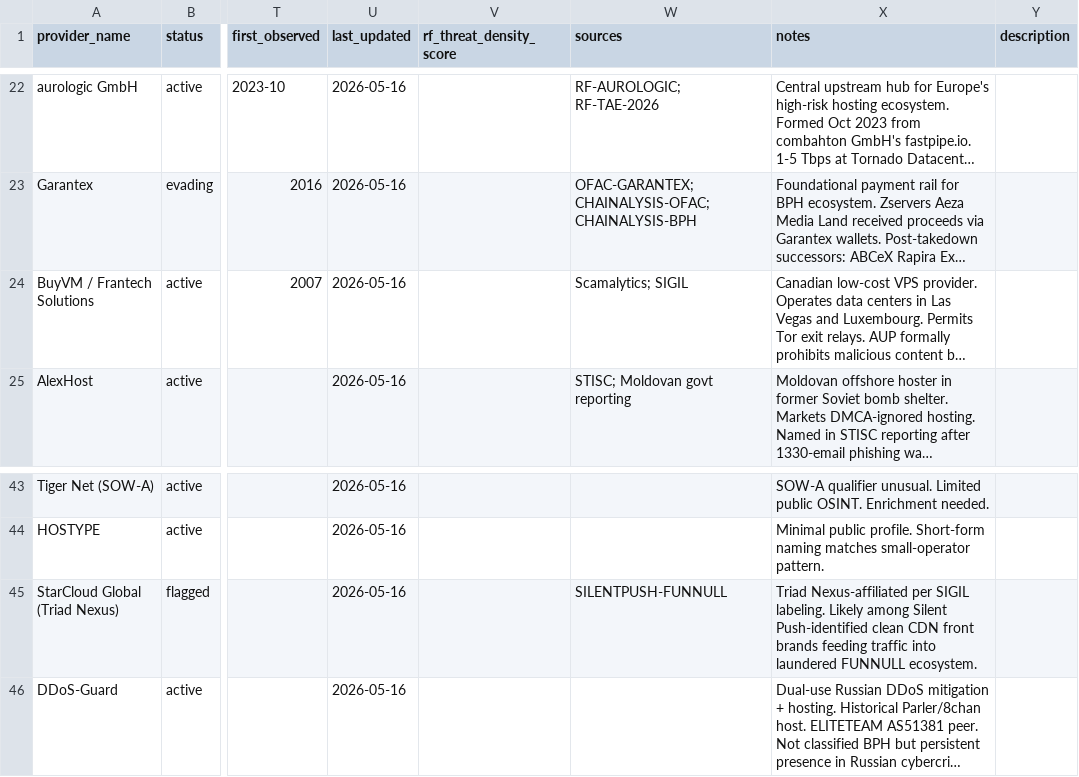
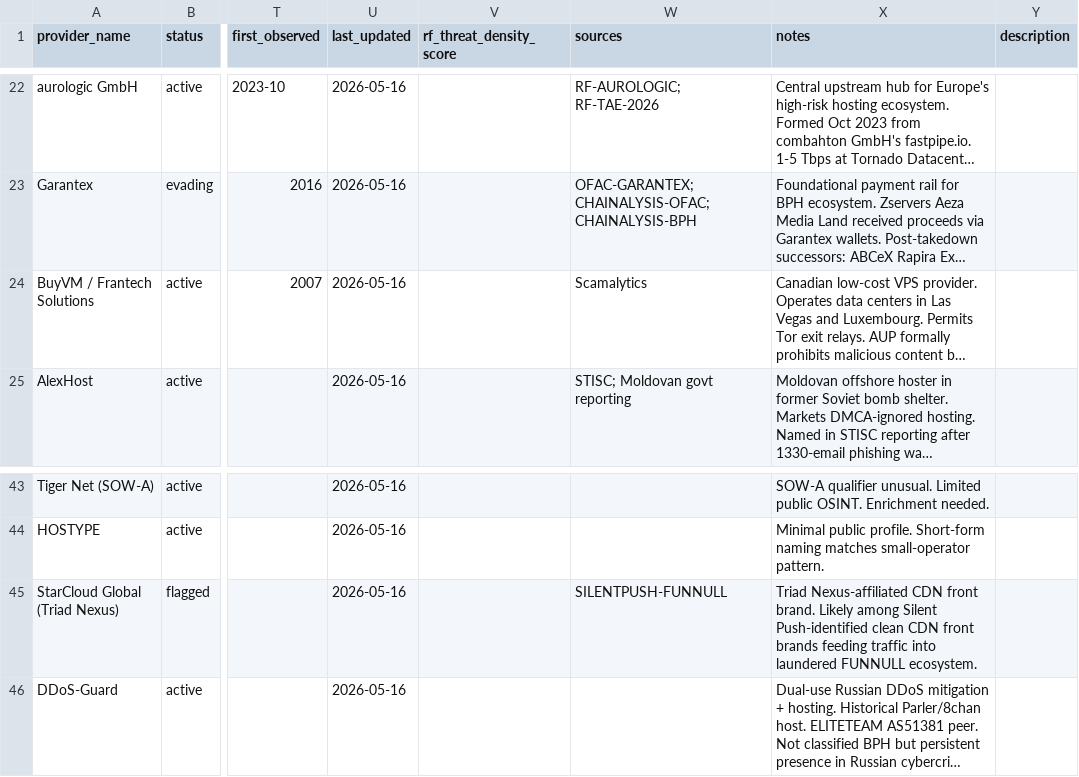
Before and after one commit to crimsonvector/BPH_Research, a CSV file: BPH_Master.csv, drawn as a sheet; only a part is shown, gaps mark what is left out; long unchanged cells end in …; the diff names each change by its address in the sheet, - before the commit and + after, or states it on an @@ line.

```diff
--- a/BPH_Master.csv
+++ b/BPH_Master.csv
-W24 (sources): Scamalytics; SIGIL
+W24 (sources): Scamalytics
-X45 (notes): Triad Nexus-affiliated per SIGIL labeling. Likely among…
+X45 (notes): Triad Nexus-affiliated CDN front brand. Likely among…
```
Also changed, not shown: 11 other files.
